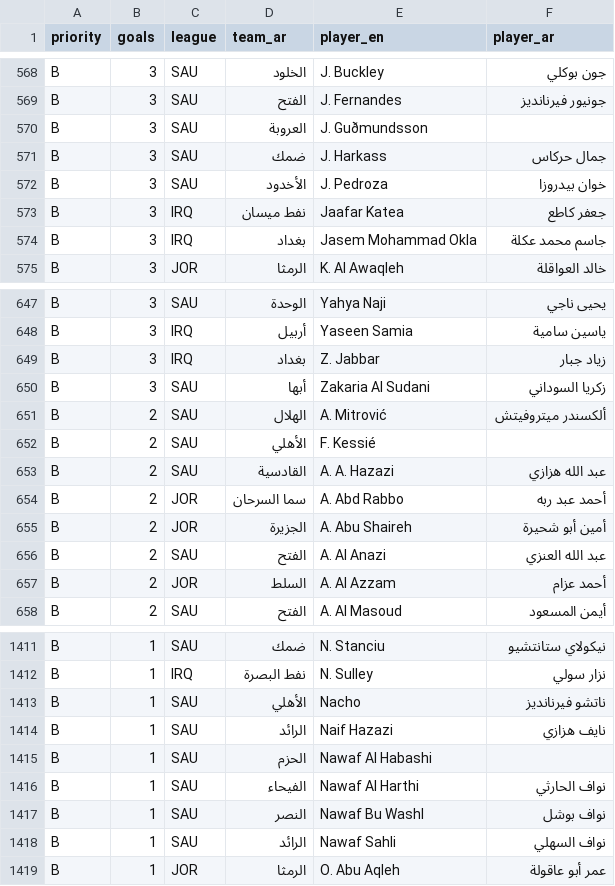
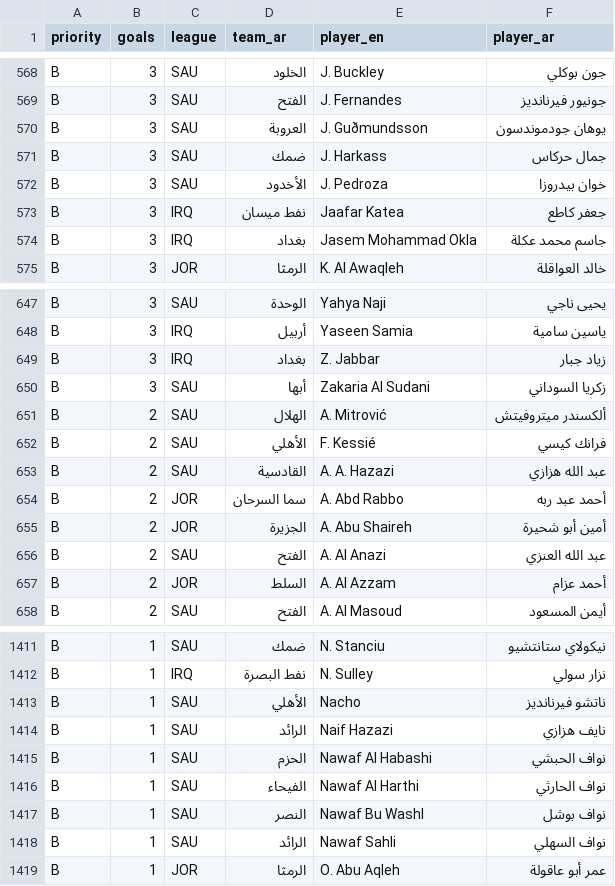
Before and after one commit to amrojaish/football, a CSV file: players_ar.csv, drawn as a sheet; only a part is shown, gaps mark what is left out; the diff names each change by its address in the sheet, - before the commit and + after, or states it on an @@ line.

Commit message:
إغلاق الفئة B نهائياً — 1453 من 1454 (99.9%)

```diff
--- a/players_ar.csv
+++ b/players_ar.csv
-F570 (player_ar): (empty)
+F570 (player_ar): يوهان جودموندسون
-F652 (player_ar): (empty)
+F652 (player_ar): فرانك كيسي
-F1415 (player_ar): (empty)
+F1415 (player_ar): نواف الحبشي
```
